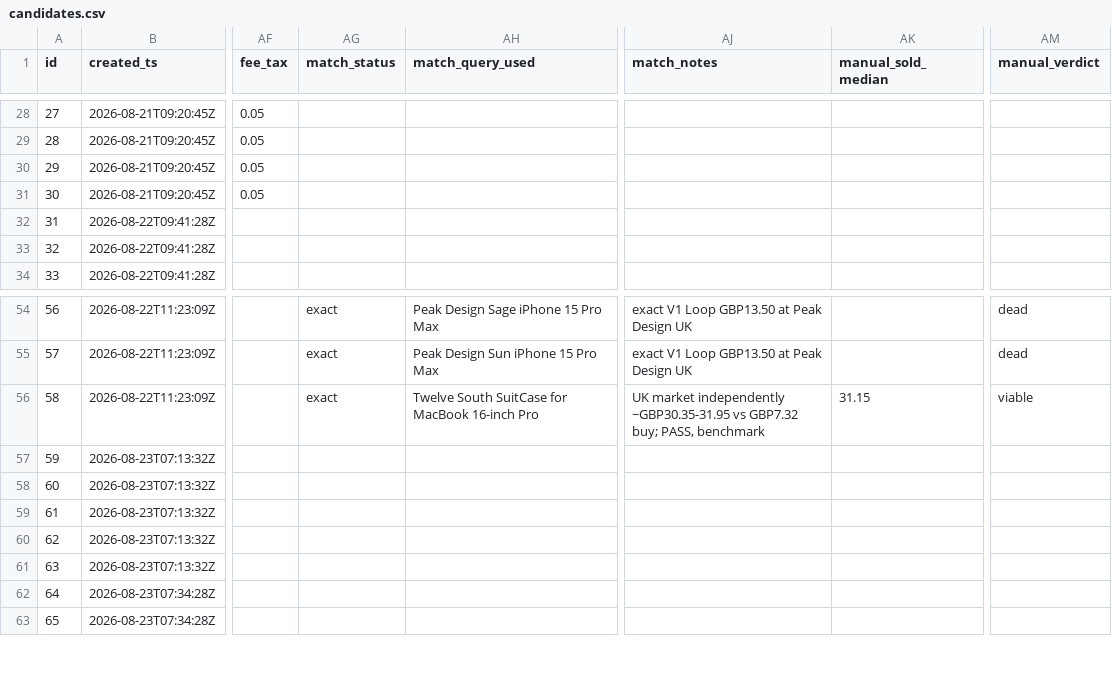
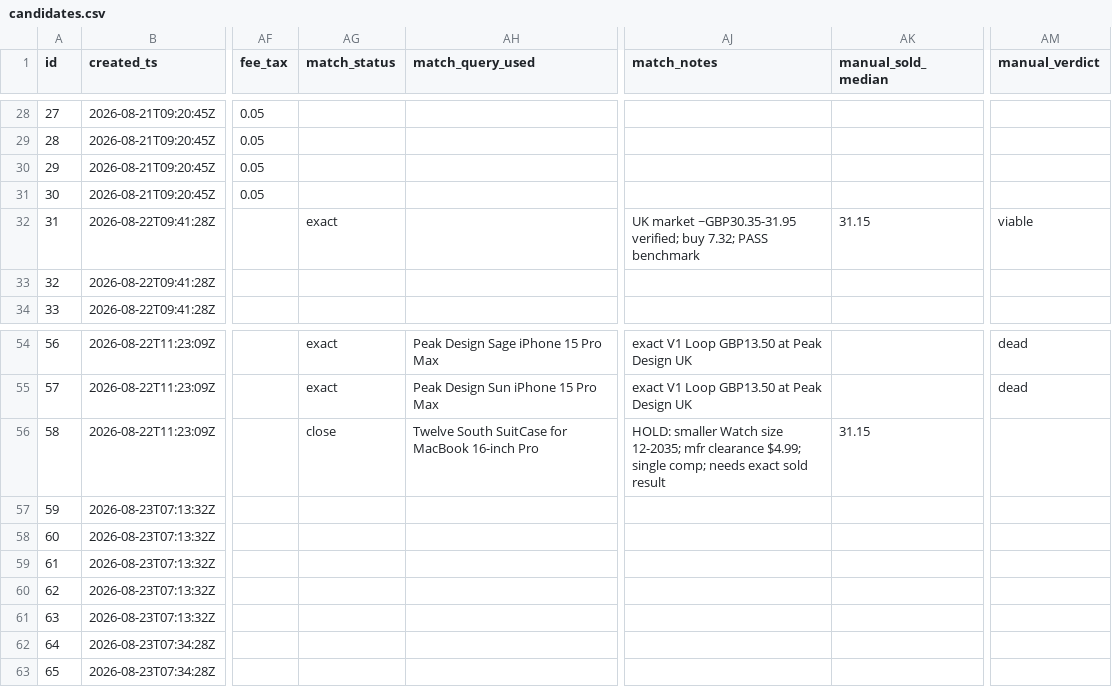
Before and after one commit to ebukaene22-rgb/cv-editor, a CSV file: arbitrage/history/candidates.csv, drawn as a sheet; only a part is shown, gaps mark what is left out; the diff names each change by its address in the sheet, - before the commit and + after, or states it on an @@ line.

```diff
--- a/arbitrage/history/candidates.csv
+++ b/arbitrage/history/candidates.csv
-AG32 (match_status): (empty)
+AG32 (match_status): exact
-AJ32 (match_notes): (empty)
+AJ32 (match_notes): UK market ~GBP30.35-31.95 verified; buy 7.32; PASS benchmark
-AK32 (manual_sold_median): (empty)
+AK32 (manual_sold_median): 31.15
-AM32 (manual_verdict): (empty)
+AM32 (manual_verdict): viable
-AG56 (match_status): exact
+AG56 (match_status): close
-AJ56 (match_notes): UK market independently ~GBP30.35-31.95 vs GBP7.32 buy; PASS, benchmark
+AJ56 (match_notes): HOLD: smaller Watch size 12-2035; mfr clearance $4.99; single comp; needs exact sold result
-AM56 (manual_verdict): viable
+AM56 (manual_verdict): (empty)
```
Also changed, not shown: 2 other files.
